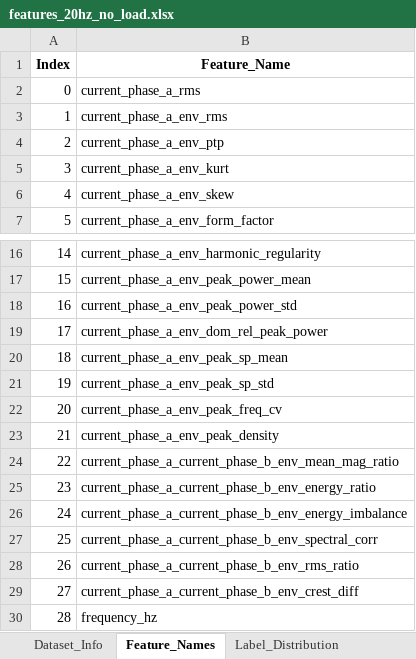
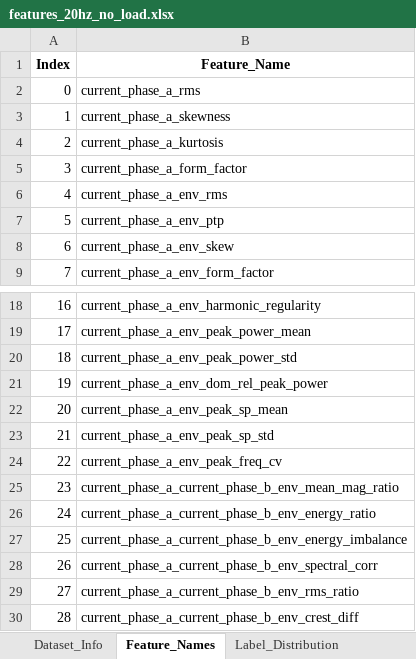
Before and after one commit to efvai/health-asyn-ml, an Excel workbook: notebooks/test_output/features_20hz_no_load.xlsx, sheet Feature_Names, drawn as a sheet; only a part is shown, gaps mark what is left out; the shorter side is filled out with more unchanged rows; values as stored, in another font and other column widths than the file's, no borders; removed rows and columns are numbered as before the commit, all else as after; the diff names each change by its address in the sheet, - before the commit and + after, or states it on an @@ line.

```diff
--- a/notebooks/test_output/features_20hz_no_load.xlsx (sheet Feature_Names)
+++ b/notebooks/test_output/features_20hz_no_load.xlsx (sheet Feature_Names)
+row 3: 1 | current_phase_a_skewness
+row 4: 2 | current_phase_a_kurtosis
+row 5: 3 | current_phase_a_form_factor
@@ column A (Index) renumbered from row 6 down @@
-row 5: 3 | current_phase_a_env_kurt
-row 23: 21 | current_phase_a_env_peak_density
```
Also changed, not shown: sheet Features_Data, sheet Feature_Stats_by_Condition, sheet Feature_Statistics, sheet Label_Distribution, sheet Dataset_Info, notebooks/test_output/all_correlations_20hz.xlsx, notebooks/test_output/incremental_permutation_20hz.xlsx, 13 other files.
